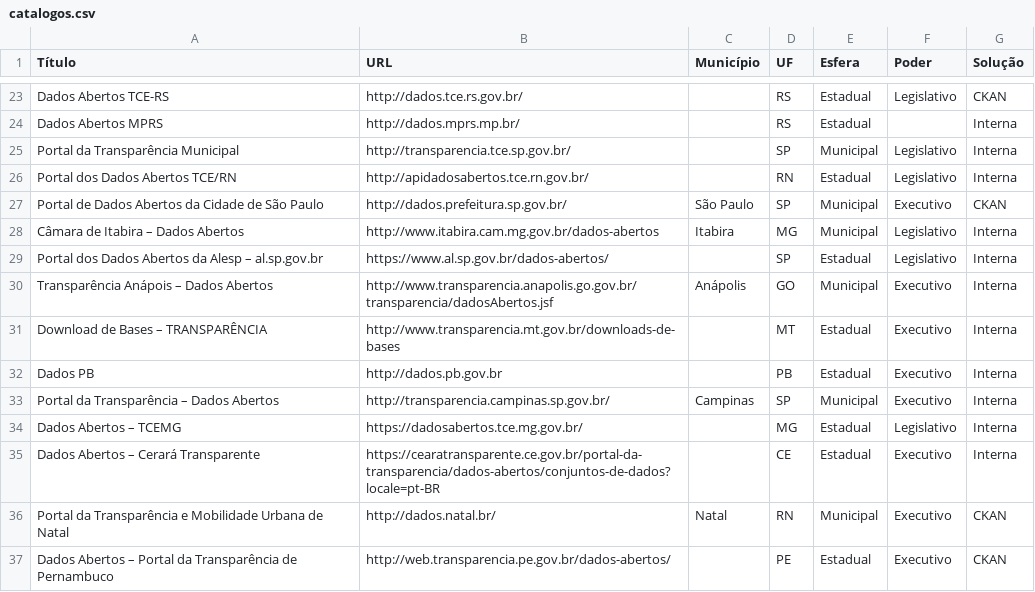
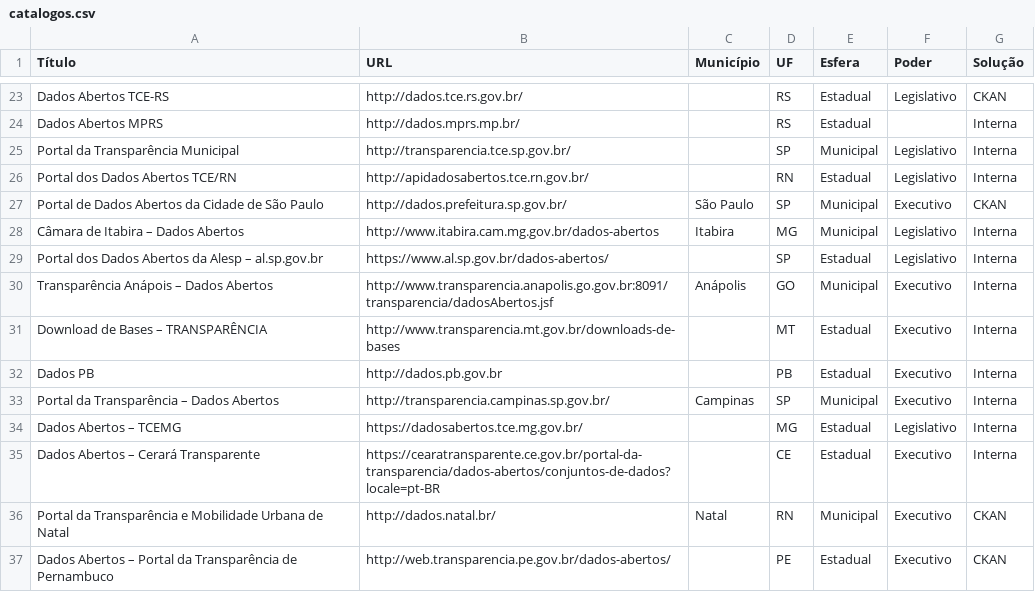
Before and after one commit to dadosgovbr/catalogos-dados-brasil, a CSV file: dados/catalogos.csv, drawn as a sheet; only a part is shown, gaps mark what is left out.

Commit message:
Alteração de link Anápolis-GO

```diff
--- a/dados/catalogos.csv
+++ b/dados/catalogos.csv
@@ -29,3 +29,3 @@ Câmara de Itabira – Dados Abertos,http://www.itabira.cam.mg.gov.br/dados-aber
 Portal dos Dados Abertos da Alesp – al.sp.gov.br,https://www.al.sp.gov.br/dados-abertos/,,SP,Estadual,Legislativo,Interna
-Transparência Anápois – Dados Abertos,http://www.transparencia.anapolis.go.gov.br/transparencia/dadosAbertos.jsf,Anápolis,GO,Municipal,Executivo,Interna
+Transparência Anápois – Dados Abertos,http://www.transparencia.anapolis.go.gov.br:8091/transparencia/dadosAbertos.jsf,Anápolis,GO,Municipal,Executivo,Interna
 Download de Bases – TRANSPARÊNCIA,http://www.transparencia.mt.gov.br/downloads-de-bases,,MT,Estadual,Executivo,Interna
```
